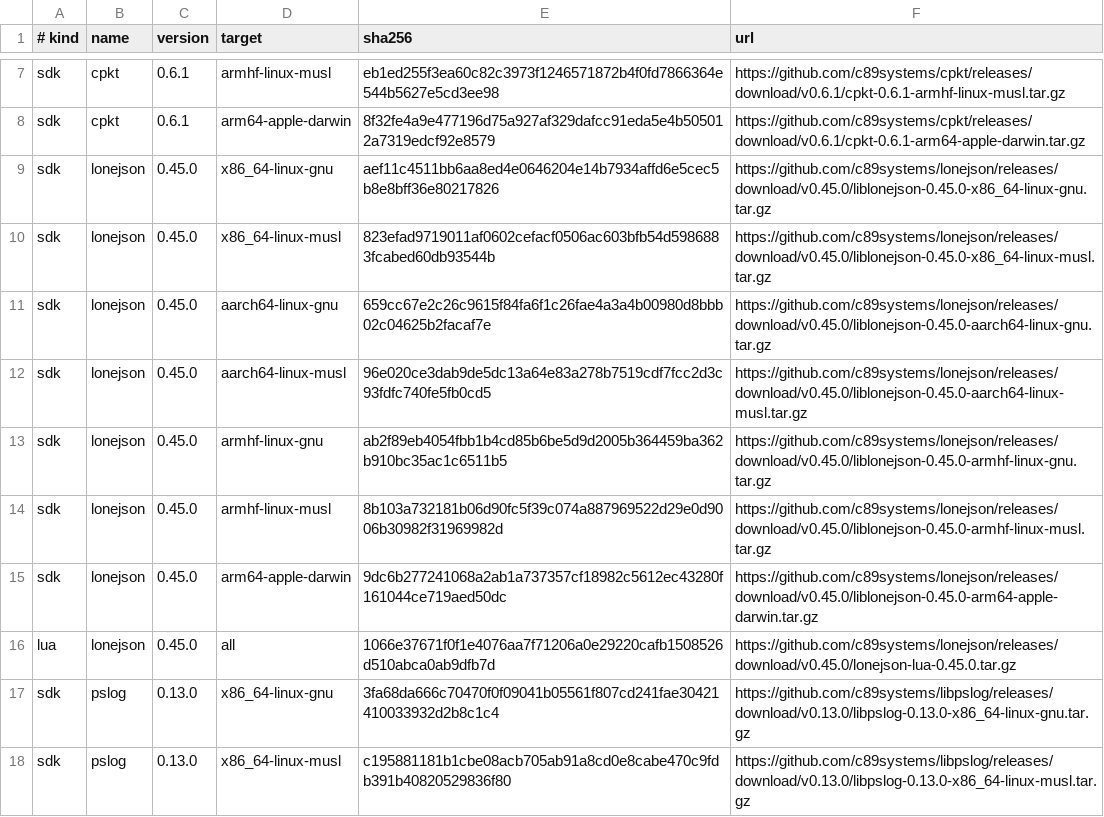
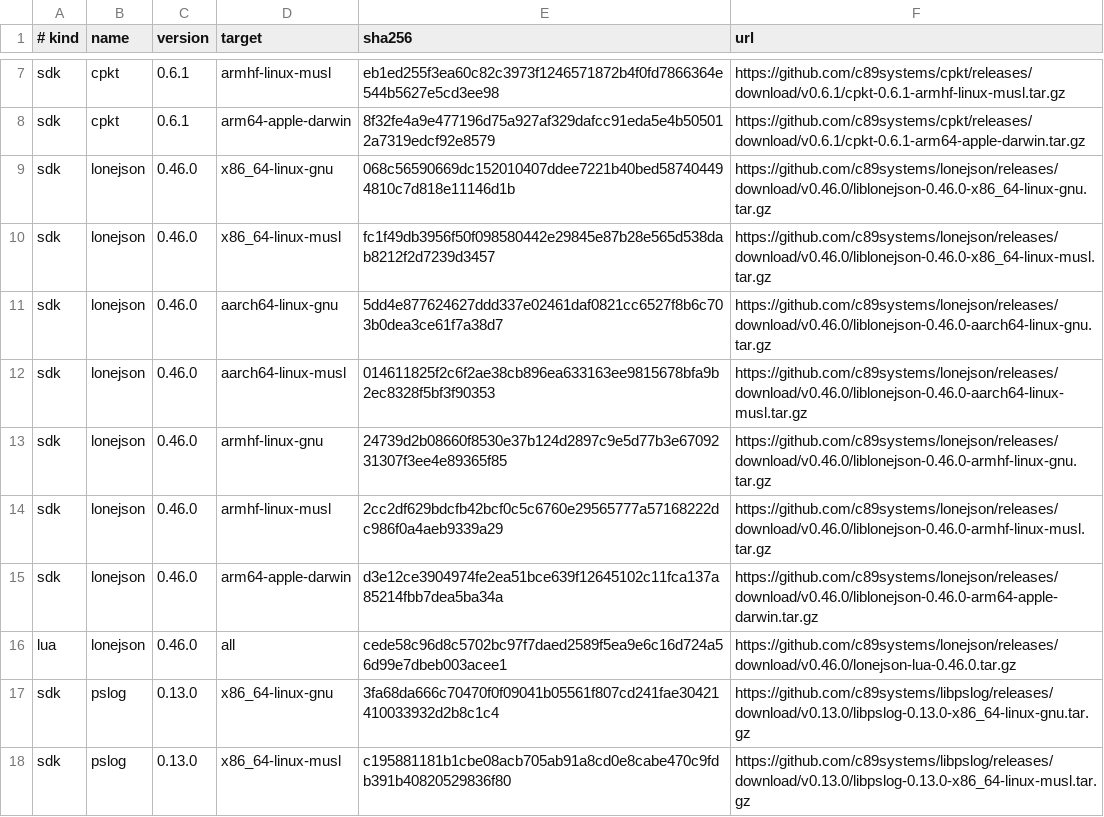
Before and after one commit to c89systems/libknurl, a TSV file: scripts/dependency-pins.tsv, drawn as a sheet; only a part is shown, gaps mark what is left out.

```diff
--- a/scripts/dependency-pins.tsv
+++ b/scripts/dependency-pins.tsv
@@ -8,10 +8,10 @@ sdk	cpkt	0.6.1	armhf-linux-musl	eb1ed255f3ea60c82c3973f1246571872b4f0fd7866364e5
 sdk	cpkt	0.6.1	arm64-apple-darwin	8f32fe4a9e477196d75a927af329dafcc91eda5e4b505012a7319edcf92e8579	https://github.com/c89systems/cpkt/releases/download/v0.6.1/cpkt-0.6.1-arm64-apple-darwin.tar.gz
-sdk	lonejson	0.45.0	x86_64-linux-gnu	aef11c4511bb6aa8ed4e0646204e14b7934affd6e5cec5b8e8bff36e80217826	https://github.com/c89systems/lonejson/releases/download/v0.45.0/liblonejson-0.45.0-x86_64-linux-gnu.tar.gz
-sdk	lonejson	0.45.0	x86_64-linux-musl	823efad9719011af0602cefacf0506ac603bfb54d5986883fcabed60db93544b	https://github.com/c89systems/lonejson/releases/download/v0.45.0/liblonejson-0.45.0-x86_64-linux-musl.tar.gz
-sdk	lonejson	0.45.0	aarch64-linux-gnu	659cc67e2c26c9615f84fa6f1c26fae4a3a4b00980d8bbb02c04625b2facaf7e	https://github.com/c89systems/lonejson/releases/download/v0.45.0/liblonejson-0.45.0-aarch64-linux-gnu.tar.gz
-sdk	lonejson	0.45.0	aarch64-linux-musl	96e020ce3dab9de5dc13a64e83a278b7519cdf7fcc2d3c93fdfc740fe5fb0cd5	https://github.com/c89systems/lonejson/releases/download/v0.45.0/liblonejson-0.45.0-aarch64-linux-musl.tar.gz
-sdk	lonejson	0.45.0	armhf-linux-gnu	ab2f89eb4054fbb1b4cd85b6be5d9d2005b364459ba362b910bc35ac1c6511b5	https://github.com/c89systems/lonejson/releases/download/v0.45.0/liblonejson-0.45.0-armhf-linux-gnu.tar.gz
-sdk	lonejson	0.45.0	armhf-linux-musl	8b103a732181b06d90fc5f39c074a887969522d29e0d9006b30982f31969982d	https://github.com/c89systems/lonejson/releases/download/v0.45.0/liblonejson-0.45.0-armhf-linux-musl.tar.gz
-sdk	lonejson	0.45.0	arm64-apple-darwin	9dc6b277241068a2ab1a737357cf18982c5612ec43280f161044ce719aed50dc	https://github.com/c89systems/lonejson/releases/download/v0.45.0/liblonejson-0.45.0-arm64-apple-darwin.tar.gz
-lua	lonejson	0.45.0	all	1066e37671f0f1e4076aa7f71206a0e29220cafb1508526d510abca0ab9dfb7d	https://github.com/c89systems/lonejson/releases/download/v0.45.0/lonejson-lua-0.45.0.tar.gz
+sdk	lonejson	0.46.0	x86_64-linux-gnu	068c56590669dc152010407ddee7221b40bed587404494810c7d818e11146d1b	https://github.com/c89systems/lonejson/releases/download/v0.46.0/liblonejson-0.46.0-x86_64-linux-gnu.tar.gz
+sdk	lonejson	0.46.0	x86_64-linux-musl	fc1f49db3956f50f098580442e29845e87b28e565d538dab8212f2d7239d3457	https://github.com/c89systems/lonejson/releases/download/v0.46.0/liblonejson-0.46.0-x86_64-linux-musl.tar.gz
+sdk	lonejson	0.46.0	aarch64-linux-gnu	5dd4e877624627ddd337e02461daf0821cc6527f8b6c703b0dea3ce61f7a38d7	https://github.com/c89systems/lonejson/releases/download/v0.46.0/liblonejson-0.46.0-aarch64-linux-gnu.tar.gz
+sdk	lonejson	0.46.0	aarch64-linux-musl	014611825f2c6f2ae38cb896ea633163ee9815678bfa9b2ec8328f5bf3f90353	https://github.com/c89systems/lonejson/releases/download/v0.46.0/liblonejson-0.46.0-aarch64-linux-musl.tar.gz
+sdk	lonejson	0.46.0	armhf-linux-gnu	24739d2b08660f8530e37b124d2897c9e5d77b3e6709231307f3ee4e89365f85	https://github.com/c89systems/lonejson/releases/download/v0.46.0/liblonejson-0.46.0-armhf-linux-gnu.tar.gz
+sdk	lonejson	0.46.0	armhf-linux-musl	2cc2df629bdcfb42bcf0c5c6760e29565777a57168222dc986f0a4aeb9339a29	https://github.com/c89systems/lonejson/releases/download/v0.46.0/liblonejson-0.46.0-armhf-linux-musl.tar.gz
+sdk	lonejson	0.46.0	arm64-apple-darwin	d3e12ce3904974fe2ea51bce639f12645102c11fca137a85214fbb7dea5ba34a	https://github.com/c89systems/lonejson/releases/download/v0.46.0/liblonejson-0.46.0-arm64-apple-darwin.tar.gz
+lua	lonejson	0.46.0	all	cede58c96d8c5702bc97f7daed2589f5ea9e6c16d724a56d99e7dbeb003acee1	https://github.com/c89systems/lonejson/releases/download/v0.46.0/lonejson-lua-0.46.0.tar.gz
 sdk	pslog	0.13.0	x86_64-linux-gnu	3fa68da666c70470f0f09041b05561f807cd241fae30421410033932d2b8c1c4	https://github.com/c89systems/libpslog/releases/download/v0.13.0/libpslog-0.13.0-x86_64-linux-gnu.tar.gz
```
Also changed, not shown: 11 other files.
